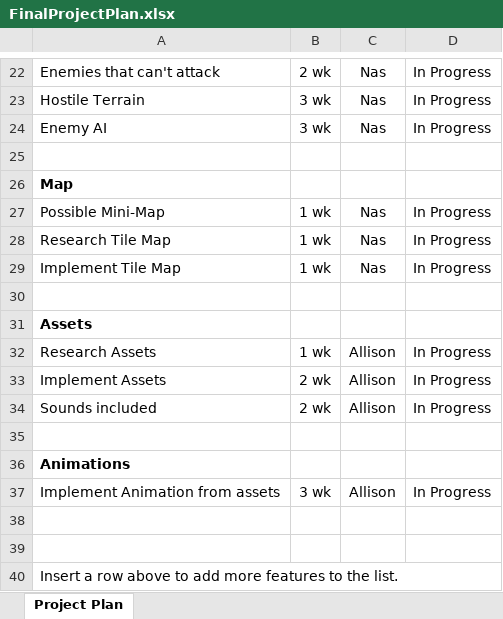
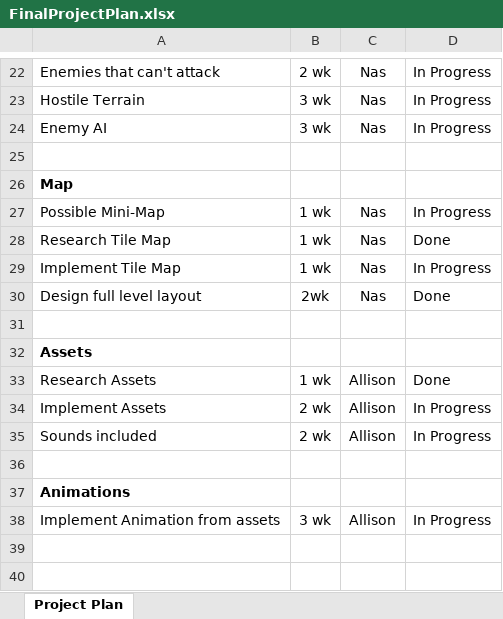
Before and after one commit to alecphobia95/285FinalProject, an Excel workbook: Files/FinalProjectPlan.xlsx, sheet Project Plan, drawn as a sheet; only a part is shown, gaps mark what is left out; the shorter side is filled out with more unchanged rows; values as stored, in another font and other column widths than the file's, no borders; addresses are those after the commit; the diff names each change by its address in the sheet, - before the commit and + after, or states it on an @@ line.

Commit message:
updated proj plan

```diff
--- a/Files/FinalProjectPlan.xlsx (sheet Project Plan)
+++ b/Files/FinalProjectPlan.xlsx (sheet Project Plan)
-D28: In Progress
+D28: Done
+row 30: Design full level layout | 2wk | Nas | Done
-D33: In Progress
+D33: Done
```
